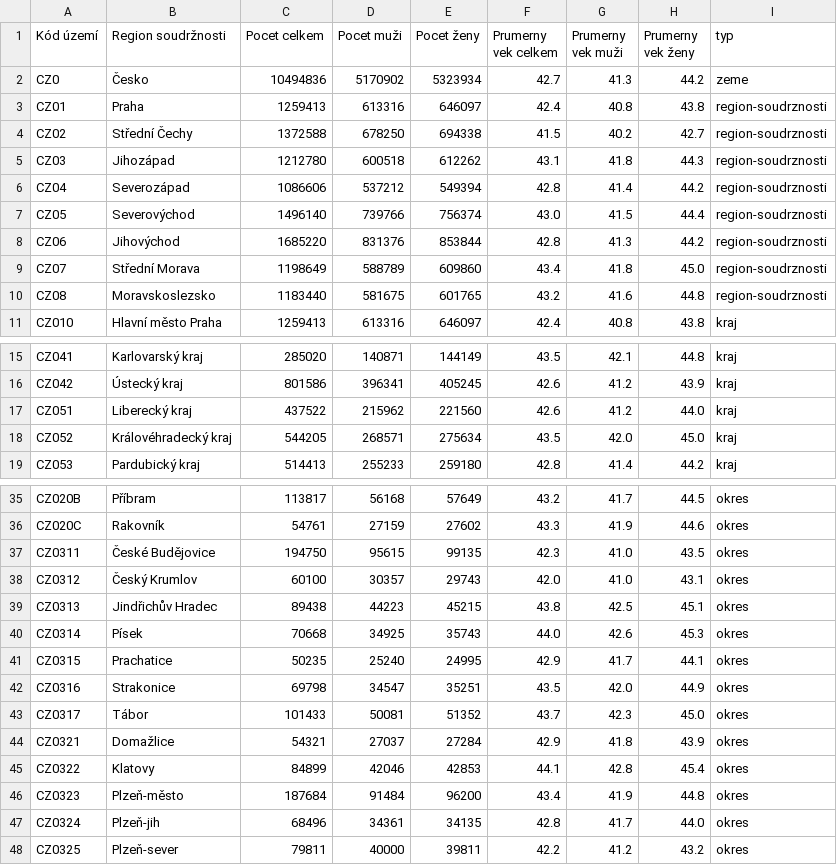
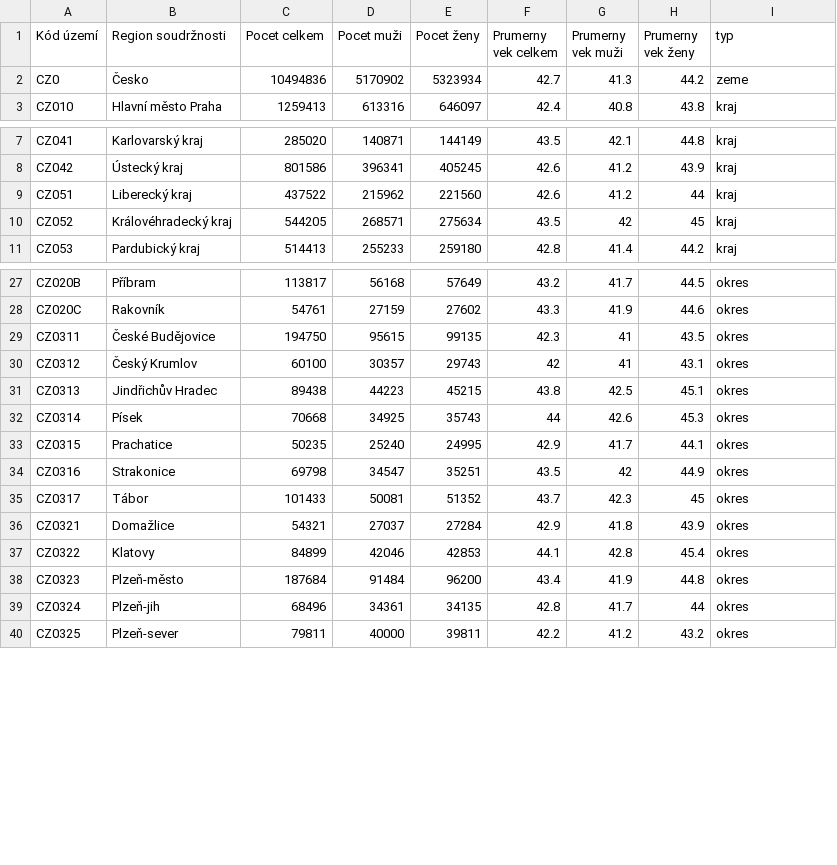
Before and after one commit to georgeus19/NSWI144, a CSV file: source/download/czech-regions-people-counts-2021.csv, drawn as a sheet; only a part is shown, gaps mark what is left out; the diff covers the shown part only.

Commit message:
Add region inhabitants sample.

```diff
--- a/source/download/czech-regions-people-counts-2021.csv
+++ b/source/download/czech-regions-people-counts-2021.csv
@@ -2,10 +2,2 @@ Kód území,Region soudržnosti,Pocet celkem,Pocet muži,Pocet ženy,Prumerny v
 CZ0,Česko,10494836,5170902,5323934,42.7,41.3,44.2,zeme
-CZ01,Praha,1259413,613316,646097,42.4,40.8,43.8,region-soudrznosti
-CZ02,Střední Čechy,1372588,678250,694338,41.5,40.2,42.7,region-soudrznosti
-CZ03,Jihozápad,1212780,600518,612262,43.1,41.8,44.3,region-soudrznosti
-CZ04,Severozápad,1086606,537212,549394,42.8,41.4,44.2,region-soudrznosti
-CZ05,Severovýchod,1496140,739766,756374,43.0,41.5,44.4,region-soudrznosti
-CZ06,Jihovýchod,1685220,831376,853844,42.8,41.3,44.2,region-soudrznosti
-CZ07,Střední Morava,1198649,588789,609860,43.4,41.8,45.0,region-soudrznosti
-CZ08,Moravskoslezsko,1183440,581675,601765,43.2,41.6,44.8,region-soudrznosti
 CZ010,Hlavní město Praha,1259413,613316,646097,42.4,40.8,43.8,kraj
@@ -16,4 +8,4 @@ CZ041,Karlovarský kraj,285020,140871,144149,43.5,42.1,44.8,kraj
 CZ042,Ústecký kraj,801586,396341,405245,42.6,41.2,43.9,kraj
-CZ051,Liberecký kraj,437522,215962,221560,42.6,41.2,44.0,kraj
-CZ052,Královéhradecký kraj,544205,268571,275634,43.5,42.0,45.0,kraj
+CZ051,Liberecký kraj,437522,215962,221560,42.6,41.2,44,kraj
+CZ052,Královéhradecký kraj,544205,268571,275634,43.5,42,45,kraj
 CZ053,Pardubický kraj,514413,255233,259180,42.8,41.4,44.2,kraj
@@ -36,9 +28,9 @@ CZ020B,Příbram,113817,56168,57649,43.2,41.7,44.5,okres
 CZ020C,Rakovník,54761,27159,27602,43.3,41.9,44.6,okres
-CZ0311,České Budějovice,194750,95615,99135,42.3,41.0,43.5,okres
-CZ0312,Český Krumlov,60100,30357,29743,42.0,41.0,43.1,okres
+CZ0311,České Budějovice,194750,95615,99135,42.3,41,43.5,okres
+CZ0312,Český Krumlov,60100,30357,29743,42,41,43.1,okres
 CZ0313,Jindřichův Hradec,89438,44223,45215,43.8,42.5,45.1,okres
-CZ0314,Písek,70668,34925,35743,44.0,42.6,45.3,okres
+CZ0314,Písek,70668,34925,35743,44,42.6,45.3,okres
 CZ0315,Prachatice,50235,25240,24995,42.9,41.7,44.1,okres
-CZ0316,Strakonice,69798,34547,35251,43.5,42.0,44.9,okres
-CZ0317,Tábor,101433,50081,51352,43.7,42.3,45.0,okres
+CZ0316,Strakonice,69798,34547,35251,43.5,42,44.9,okres
+CZ0317,Tábor,101433,50081,51352,43.7,42.3,45,okres
 CZ0321,Domažlice,54321,27037,27284,42.9,41.8,43.9,okres
@@ -46,3 +38,3 @@ CZ0322,Klatovy,84899,42046,42853,44.1,42.8,45.4,okres
 CZ0323,Plzeň-město,187684,91484,96200,43.4,41.9,44.8,okres
-CZ0324,Plzeň-jih,68496,34361,34135,42.8,41.7,44.0,okres
+CZ0324,Plzeň-jih,68496,34361,34135,42.8,41.7,44,okres
 CZ0325,Plzeň-sever,79811,40000,39811,42.2,41.2,43.2,okres
```
Also changed, not shown: 18 edited cells elsewhere in this file, 5 other files.
